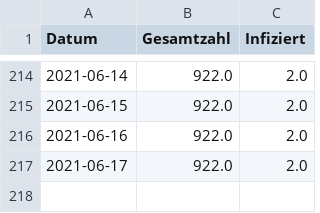
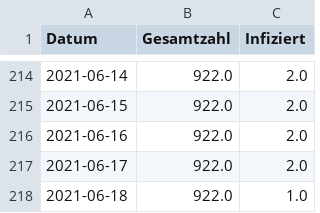
Before and after one commit to meinstutensee/corona-stutensee, a CSV file: daten.csv, drawn as a sheet; only a part is shown, gaps mark what is left out.

Commit message:
Update CSV data

```diff
--- a/daten.csv
+++ b/daten.csv
@@ -217 +217,2 @@ Datum,Gesamtzahl,Infiziert
 2021-06-17,922.0,2.0
+2021-06-18,922.0,1.0
```
